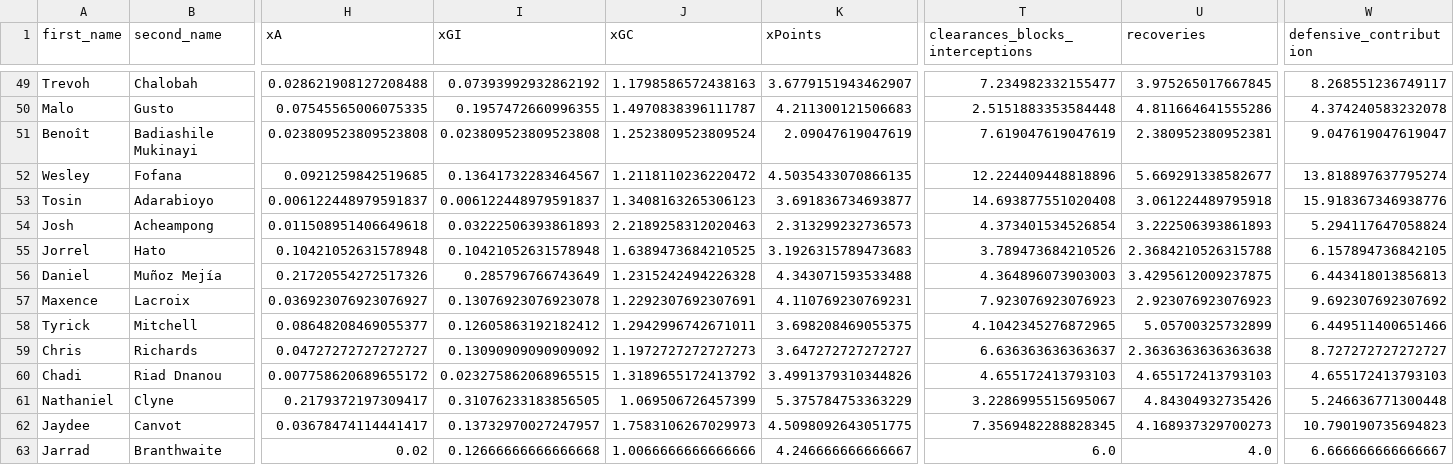
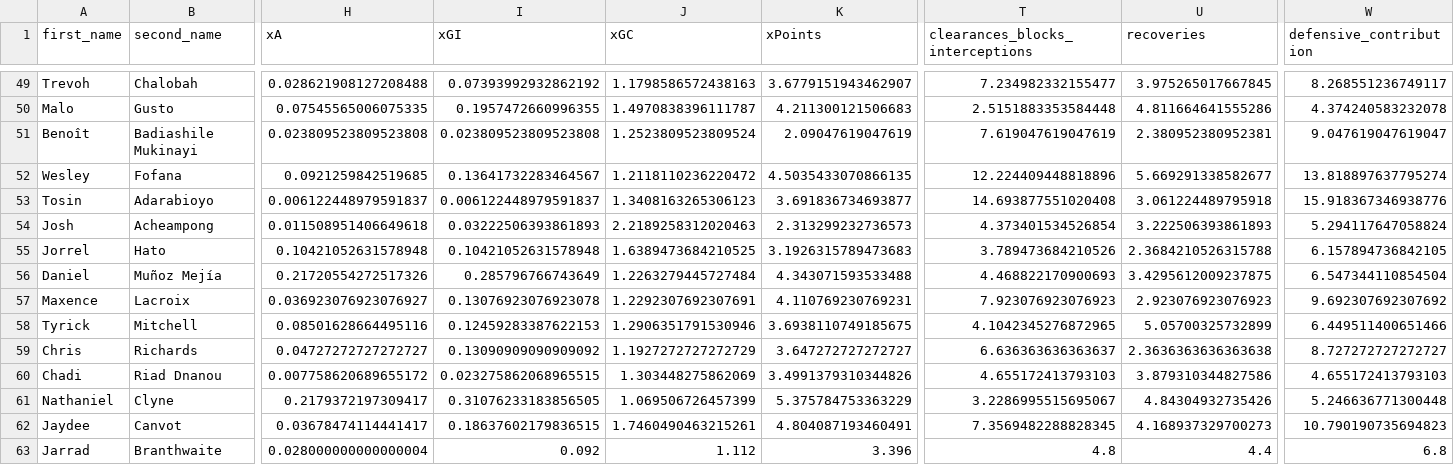
Before and after one commit to sarthakk88/FPL-Stats, a CSV file: data/defenders_home.csv, drawn as a sheet; only a part is shown, gaps mark what is left out; the diff covers the shown part only; the diff names each change by its address in the sheet, - before the commit and + after, or states it on an @@ line.

```diff
--- a/data/defenders_home.csv
+++ b/data/defenders_home.csv
-J56 (xGC): 1.2315242494226328
+J56 (xGC): 1.2263279445727484
-T56 (clearances_blocks_interceptions): 4.364896073903003
+T56 (clearances_blocks_interceptions): 4.468822170900693
-W56 (defensive_contribution): 6.443418013856813
+W56 (defensive_contribution): 6.547344110854504
-H58 (xA): 0.08648208469055377
+H58 (xA): 0.08501628664495116
-I58 (xGI): 0.12605863192182412
+I58 (xGI): 0.12459283387622153
-J58 (xGC): 1.2942996742671011
+J58 (xGC): 1.2906351791530946
-K58 (xPoints): 3.698208469055375
+K58 (xPoints): 3.6938110749185675
-J59 (xGC): 1.1972727272727273
+J59 (xGC): 1.1927272727272729
-J60 (xGC): 1.3189655172413792
+J60 (xGC): 1.303448275862069
-U60 (recoveries): 4.655172413793103
+U60 (recoveries): 3.879310344827586
-I62 (xGI): 0.13732970027247957
+I62 (xGI): 0.18637602179836515
-J62 (xGC): 1.7583106267029973
+J62 (xGC): 1.7460490463215261
-K62 (xPoints): 4.5098092643051775
+K62 (xPoints): 4.804087193460491
-H63 (xA): 0.02
+H63 (xA): 0.028000000000000004
-I63 (xGI): 0.12666666666666668
+I63 (xGI): 0.092
-J63 (xGC): 1.0066666666666666
+J63 (xGC): 1.112
-K63 (xPoints): 4.246666666666667
+K63 (xPoints): 3.396
-T63 (clearances_blocks_interceptions): 6.0
+T63 (clearances_blocks_interceptions): 4.8
-U63 (recoveries): 4.0
+U63 (recoveries): 4.4
-W63 (defensive_contribution): 6.666666666666667
+W63 (defensive_contribution): 6.8
```
Also changed, not shown: 144 edited cells elsewhere in this file, data/attackers_home.csv, data/defenders_home_last5.csv, 21 other files.
